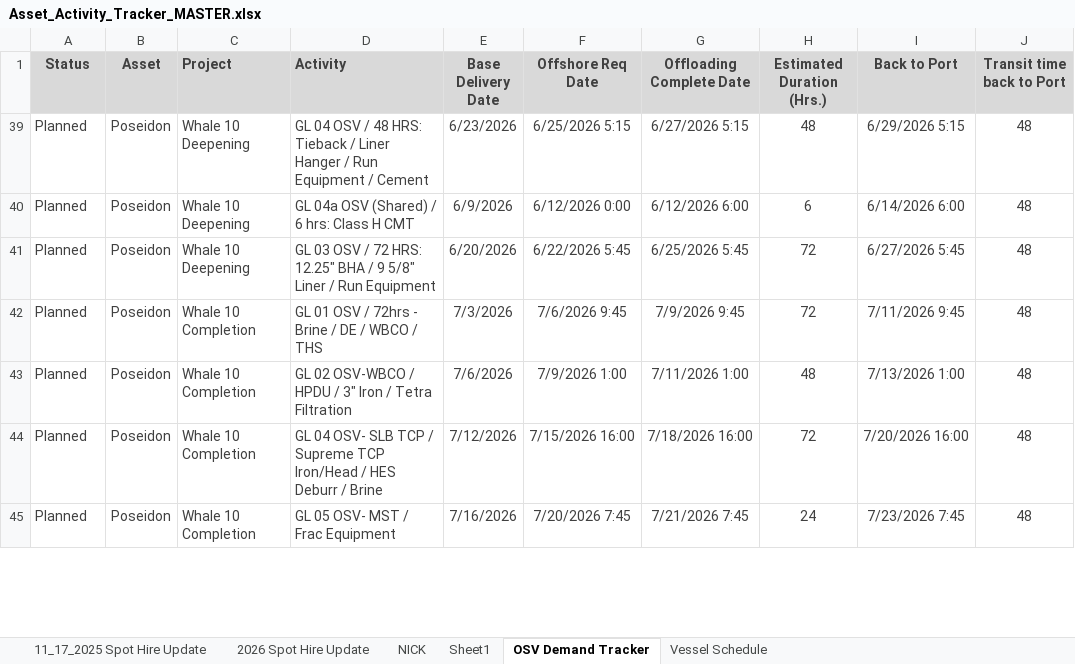
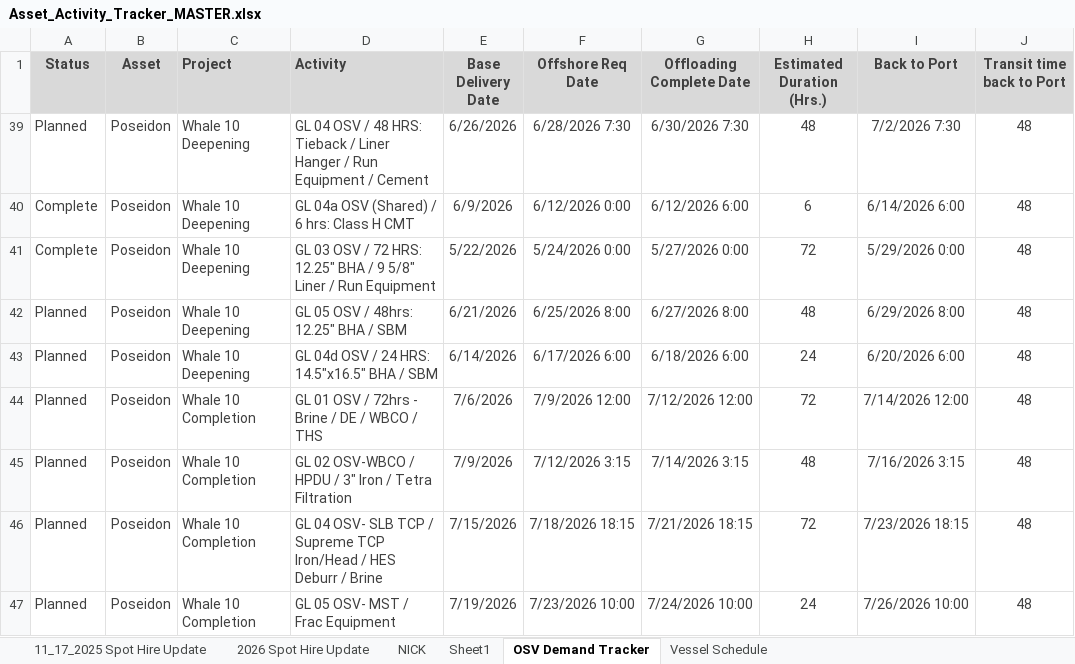
Before and after one commit to cfcoyle2/osv-demand-scheduler, an Excel workbook: uploads/Asset_Activity_Tracker_MASTER.xlsx, sheet OSV Demand Tracker, drawn as a sheet; only a part is shown; values as stored, in another font and other column widths than the file's, no borders; addresses are those after the commit; the diff covers the shown part only; the diff names each change by its address in the sheet, - before the commit and + after, or states it on an @@ line.

```diff
--- a/uploads/Asset_Activity_Tracker_MASTER.xlsx (sheet OSV Demand Tracker)
+++ b/uploads/Asset_Activity_Tracker_MASTER.xlsx (sheet OSV Demand Tracker)
-E39 (Base Delivery Date): 6/23/2026
+E39 (Base Delivery Date): 6/26/2026
-F39 (Offshore Req Date): 6/25/2026 5:15
+F39 (Offshore Req Date): 6/28/2026 7:30
-G39 (Offloading Complete Date): 6/27/2026 5:15
+G39 (Offloading Complete Date): 6/30/2026 7:30
-I39 (Back to Port): 6/29/2026 5:15
+I39 (Back to Port): 7/2/2026 7:30
-A40 (Status): Planned
+A40 (Status): Complete
+row 41: Complete | Poseidon | Whale 10 Deepening | GL 03 OSV / 72 HRS: 12.25" BHA / 9 5/8" Liner / Run Equipment | 5/22/2026 | 5/24/2026 0:00 | 5/27/2026 0:00 | 72 | 5/29/2026 0:00 | 48
-D42 (Activity): GL 03 OSV / 72 HRS: 12.25" BHA / 9 5/8" Liner / Run Equipment
+D42 (Activity): GL 05 OSV / 48hrs: 12.25" BHA / SBM
-E42 (Base Delivery Date): 6/20/2026
+E42 (Base Delivery Date): 6/21/2026
-F42 (Offshore Req Date): 6/22/2026 5:45
+F42 (Offshore Req Date): 6/25/2026 8:00
-G42 (Offloading Complete Date): 6/25/2026 5:45
+G42 (Offloading Complete Date): 6/27/2026 8:00
-H42 (Estimated Duration (Hrs.)): 72
+H42 (Estimated Duration (Hrs.)): 48
-I42 (Back to Port): 6/27/2026 5:45
+I42 (Back to Port): 6/29/2026 8:00
+row 43: Planned | Poseidon | Whale 10 Deepening | GL 04d OSV / 24 HRS: 14.5"x16.5" BHA / SBM | 6/14/2026 | 6/17/2026 6:00 | 6/18/2026 6:00 | 24 | 6/20/2026 6:00 | 48
-E44 (Base Delivery Date): 7/3/2026
+E44 (Base Delivery Date): 7/6/2026
-F44 (Offshore Req Date): 7/6/2026 9:45
+F44 (Offshore Req Date): 7/9/2026 12:00
-G44 (Offloading Complete Date): 7/9/2026 9:45
+G44 (Offloading Complete Date): 7/12/2026 12:00
-I44 (Back to Port): 7/11/2026 9:45
+I44 (Back to Port): 7/14/2026 12:00
-E45 (Base Delivery Date): 7/6/2026
+E45 (Base Delivery Date): 7/9/2026
-F45 (Offshore Req Date): 7/9/2026 1:00
+F45 (Offshore Req Date): 7/12/2026 3:15
-G45 (Offloading Complete Date): 7/11/2026 1:00
+G45 (Offloading Complete Date): 7/14/2026 3:15
-I45 (Back to Port): 7/13/2026 1:00
+I45 (Back to Port): 7/16/2026 3:15
-E46 (Base Delivery Date): 7/12/2026
+E46 (Base Delivery Date): 7/15/2026
-F46 (Offshore Req Date): 7/15/2026 16:00
+F46 (Offshore Req Date): 7/18/2026 18:15
-G46 (Offloading Complete Date): 7/18/2026 16:00
+G46 (Offloading Complete Date): 7/21/2026 18:15
-I46 (Back to Port): 7/20/2026 16:00
+I46 (Back to Port): 7/23/2026 18:15
-E47 (Base Delivery Date): 7/16/2026
+E47 (Base Delivery Date): 7/19/2026
-F47 (Offshore Req Date): 7/20/2026 7:45
+F47 (Offshore Req Date): 7/23/2026 10:00
-G47 (Offloading Complete Date): 7/21/2026 7:45
+G47 (Offloading Complete Date): 7/24/2026 10:00
-I47 (Back to Port): 7/23/2026 7:45
+I47 (Back to Port): 7/26/2026 10:00
```
Also changed, not shown: 11 added rows, 3 removed rows, 186 edited cells and cell formats elsewhere in this sheet, formulas that keep their value, 22 other files.
